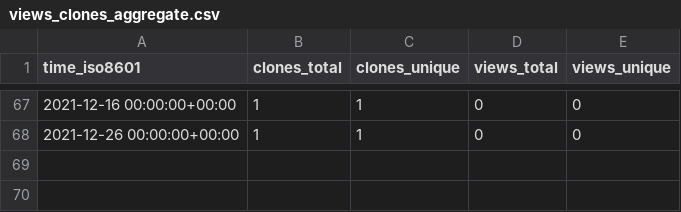
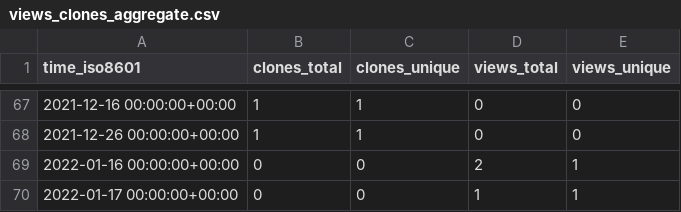
Before and after one commit to djmcgregor/GHRS_data, a CSV file: djmcgregor/djmcgregor.github.io/ghrs-data/views_clones_aggregate.csv, drawn as a sheet; only a part is shown, gaps mark what is left out; the diff names each change by its address in the sheet, - before the commit and + after, or states it on an @@ line.

```diff
--- a/djmcgregor/djmcgregor.github.io/ghrs-data/views_clones_aggregate.csv
+++ b/djmcgregor/djmcgregor.github.io/ghrs-data/views_clones_aggregate.csv
+row 69: 2022-01-16 00:00:00+00:00 | 0 | 0 | 2 | 1
+row 70: 2022-01-17 00:00:00+00:00 | 0 | 0 | 1 | 1
```
Also changed, not shown: 1 other file.
